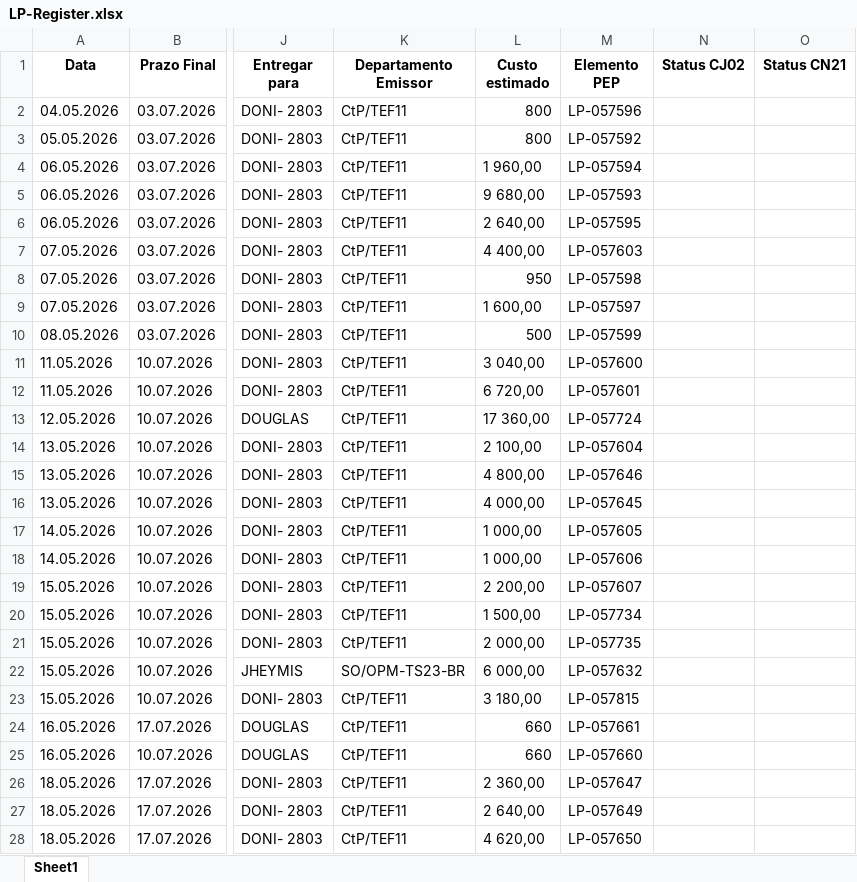
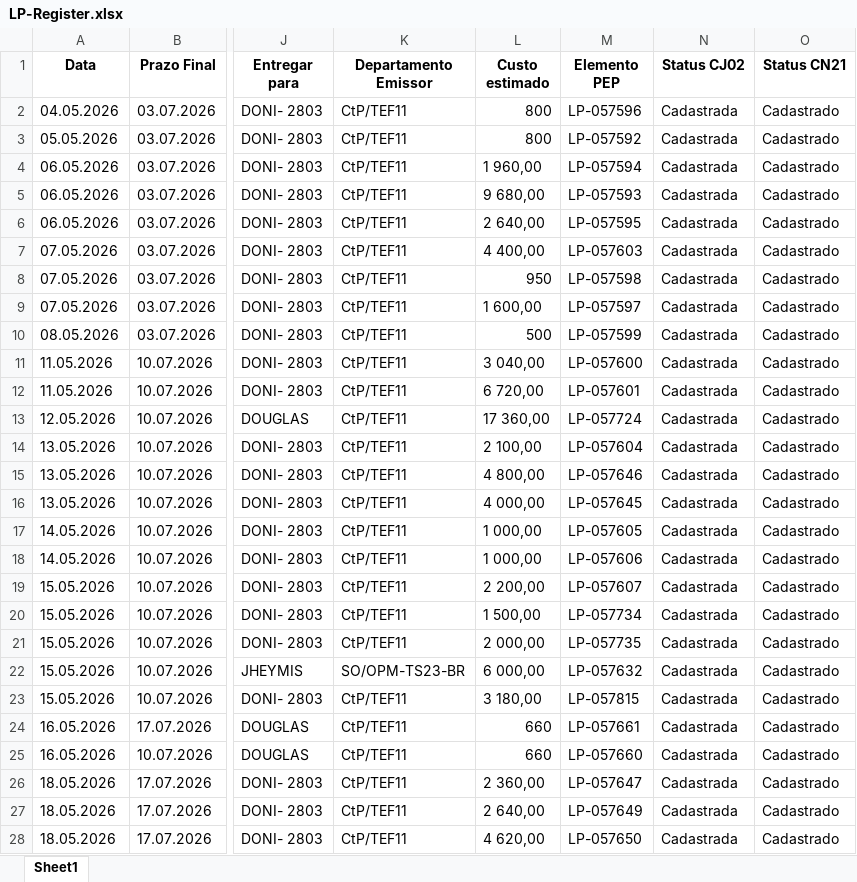
Before and after one commit to JoviOakz/PyAutomateSAP, an Excel workbook: 98 - Excels/LP-Register.xlsx, sheet Sheet1, drawn as a sheet; only a part is shown, gaps mark what is left out; values as stored, in another font and other column widths than the file's, no borders; the diff covers the shown part only; the diff names each change by its address in the sheet, - before the commit and + after, or states it on an @@ line.

Commit message:
used: lp register

```diff
--- a/98 - Excels/LP-Register.xlsx (sheet Sheet1)
+++ b/98 - Excels/LP-Register.xlsx (sheet Sheet1)
-N2:N28 (Status CJ02): (empty)
+N2:N28 (Status CJ02): Cadastrada
-O2:O28 (Status CN21): (empty)
+O2:O28 (Status CN21): Cadastrado
```
Also changed, not shown: 94 edited cells elsewhere in this sheet, 1 other file.
